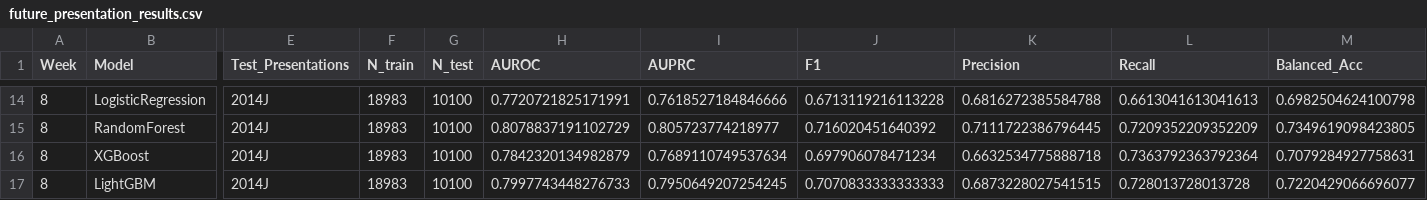
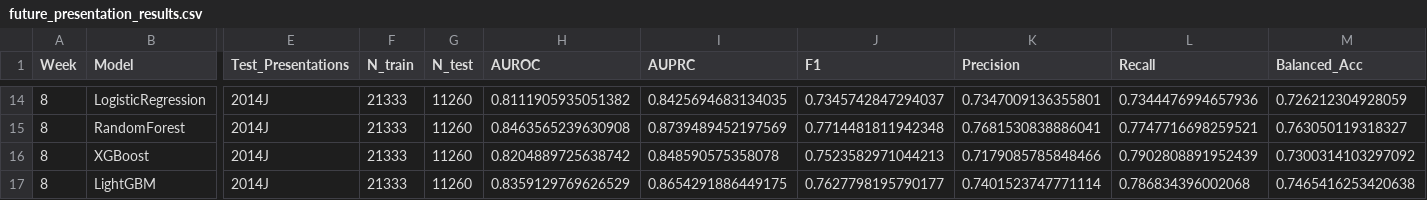
Before and after one commit to reyquiroz/OULAD_CourseAware, a CSV file: results/cross_course/future_presentation_results.csv, drawn as a sheet; only a part is shown, gaps mark what is left out; the diff covers the shown part only; the diff names each change by its address in the sheet, - before the commit and + after, or states it on an @@ line.

```diff
--- a/results/cross_course/future_presentation_results.csv
+++ b/results/cross_course/future_presentation_results.csv
-F14:F17 (N_train): 18983
+F14:F17 (N_train): 21333
-G14:G17 (N_test): 10100
+G14:G17 (N_test): 11260
-H14 (AUROC): 0.7720721825171991
+H14 (AUROC): 0.8111905935051382
-I14 (AUPRC): 0.7618527184846666
+I14 (AUPRC): 0.8425694683134035
-J14 (F1): 0.6713119216113228
+J14 (F1): 0.7345742847294037
-K14 (Precision): 0.6816272385584788
+K14 (Precision): 0.7347009136355801
-L14 (Recall): 0.6613041613041613
+L14 (Recall): 0.7344476994657936
-M14 (Balanced_Acc): 0.6982504624100798
+M14 (Balanced_Acc): 0.726212304928059
-H15 (AUROC): 0.8078837191102729
+H15 (AUROC): 0.8463565239630908
-I15 (AUPRC): 0.805723774218977
+I15 (AUPRC): 0.8739489452197569
-J15 (F1): 0.716020451640392
+J15 (F1): 0.7714481811942348
-K15 (Precision): 0.7111722386796445
+K15 (Precision): 0.7681530838886041
-L15 (Recall): 0.7209352209352209
+L15 (Recall): 0.7747716698259521
-M15 (Balanced_Acc): 0.7349619098423805
+M15 (Balanced_Acc): 0.763050119318327
-H16 (AUROC): 0.7842320134982879
+H16 (AUROC): 0.8204889725638742
-I16 (AUPRC): 0.7689110749537634
+I16 (AUPRC): 0.848590575358078
-J16 (F1): 0.697906078471234
+J16 (F1): 0.7523582971044213
-K16 (Precision): 0.6632534775888718
+K16 (Precision): 0.7179085785848466
-L16 (Recall): 0.7363792363792364
+L16 (Recall): 0.7902808891952439
-M16 (Balanced_Acc): 0.7079284927758631
+M16 (Balanced_Acc): 0.7300314103297092
-H17 (AUROC): 0.7997743448276733
+H17 (AUROC): 0.8359129769626529
-I17 (AUPRC): 0.7950649207254245
+I17 (AUPRC): 0.8654291886449175
-J17 (F1): 0.7070833333333333
+J17 (F1): 0.7627798195790177
-K17 (Precision): 0.6873228027541515
+K17 (Precision): 0.7401523747771114
-L17 (Recall): 0.728013728013728
+L17 (Recall): 0.786834396002068
-M17 (Balanced_Acc): 0.7220429066696077
+M17 (Balanced_Acc): 0.7465416253420638
```
Also changed, not shown: 96 edited cells elsewhere in this file, results/lcpo/random_vs_lcpo_comparison.csv, results/overall_summary.csv, 16 other files.
